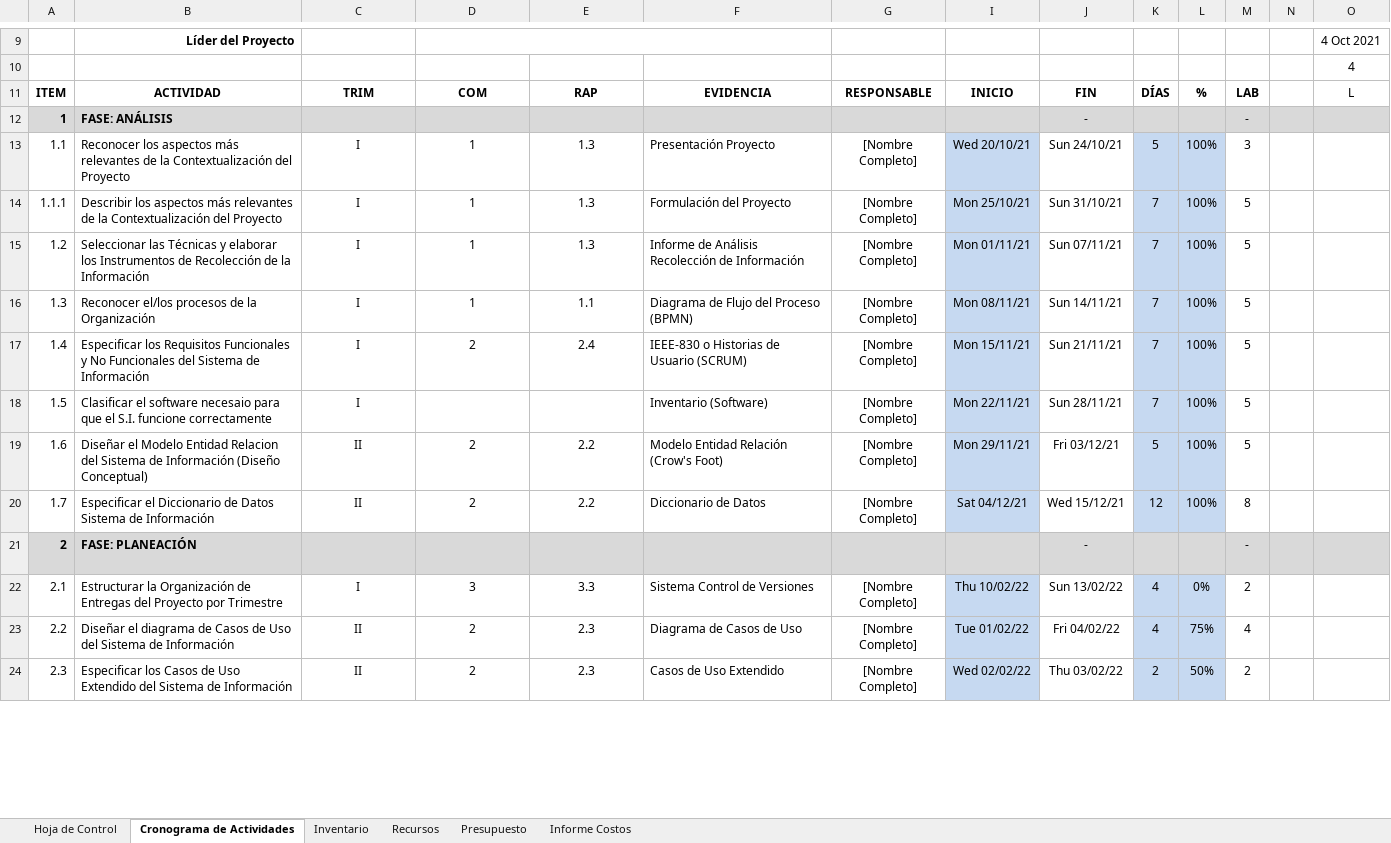
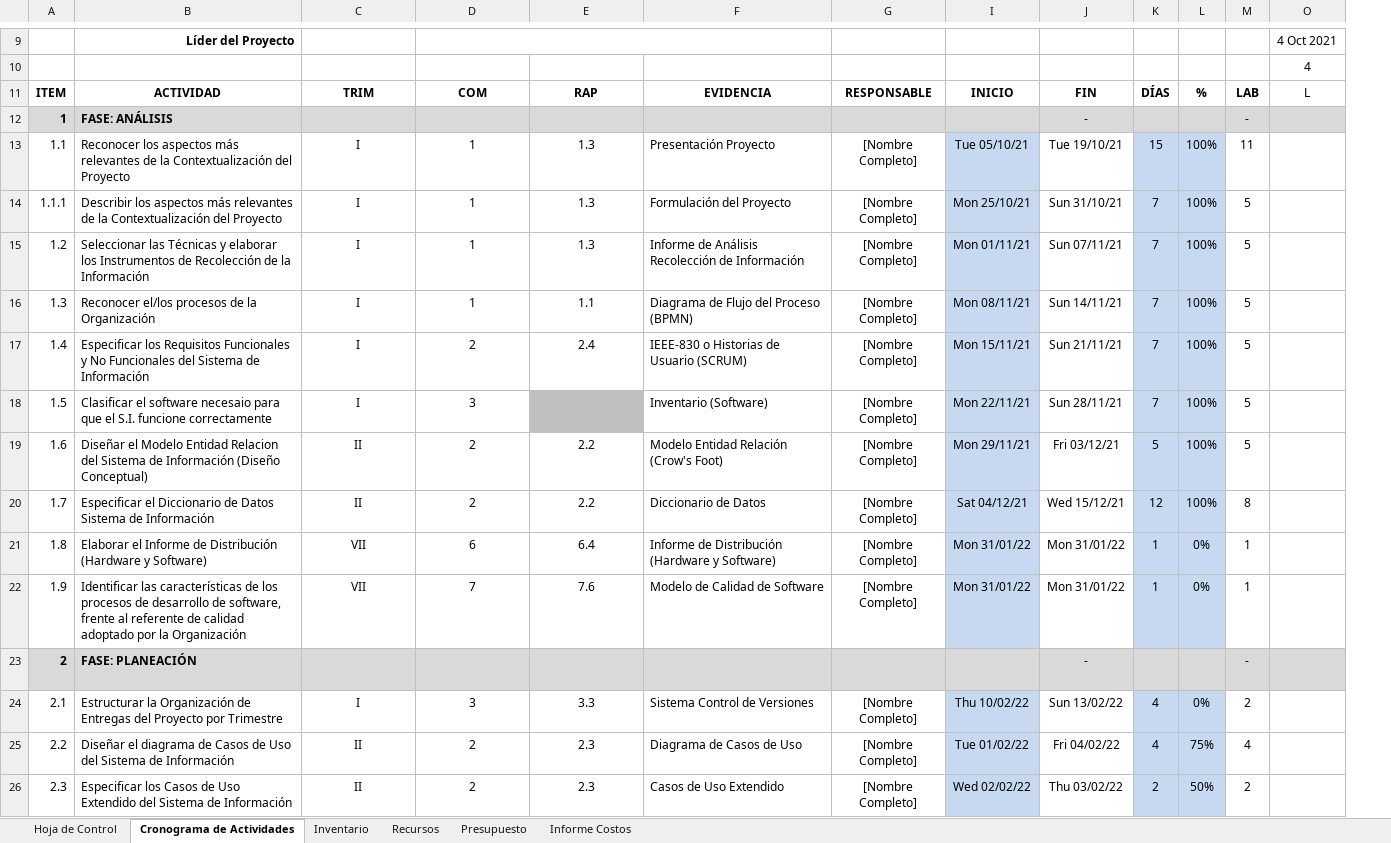
Before and after one commit to SenaProfeAlbeiro/proyecto_adsi, an Excel workbook: app/1_app_documentacion/1er_Trim/1_2_actividades/1_2_1_cronograma_actividades_v1.xlsx, sheet Cronograma de Actividades, drawn as a sheet; only a part is shown, gaps mark what is left out; values as stored, in another font and other column widths than the file's, no borders; charts and pictures and conditional formats not drawn; removed rows and columns are numbered as before the commit, all else as after; rows hold the shown columns only; the diff covers the shown part only; the diff names each change by its address in the sheet, - before the commit and + after, or states it on an @@ line.

Commit message:
Cronograma de Actividades Proyecto

```diff
--- a/app/1_app_documentacion/1er_Trim/1_2_actividades/1_2_1_cronograma_actividades_v1.xlsx (sheet Cronograma de Actividades)
+++ b/app/1_app_documentacion/1er_Trim/1_2_actividades/1_2_1_cronograma_actividades_v1.xlsx (sheet Cronograma de Actividades)
@@ column N hidden, empty @@
-I13: Wed 20/10/21
+I13: Tue 05/10/21
-J13: Sun 24/10/21
+J13: Tue 19/10/21
-K13: 5
+K13: 15
-M13: 3
+M13: 11
-D18: (empty)
+D18: 3
-E18 fill: none
+E18 fill: #BFBFBF
+row 21: 1.8 | Elaborar el Informe de Distribución (Hardware y Software) | VII | 6 | 6.4 | Informe de Distribución (Hardware y Software) | [Nombre Completo] | Mon 31/01/22 | Mon 31/01/22 | 1 | 0% | 1
+row 22: 1.9 | Identificar las características de los procesos de desarrollo de software, frente al referente de calidad adoptado por la Organización | VII | 7 | 7.6 | Modelo de Calidad de Software | [Nombre Completo] | Mon 31/01/22 | Mon 31/01/22 | 1 | 0% | 1
```
Also changed, not shown: 11 added rows, 3 removed rows, 39 edited cells and cell formats elsewhere in this sheet, sheet Inventario, sheet Recursos, sheet Presupuesto, sheet Informe Costos, formulas that keep their value, charts or pictures.
